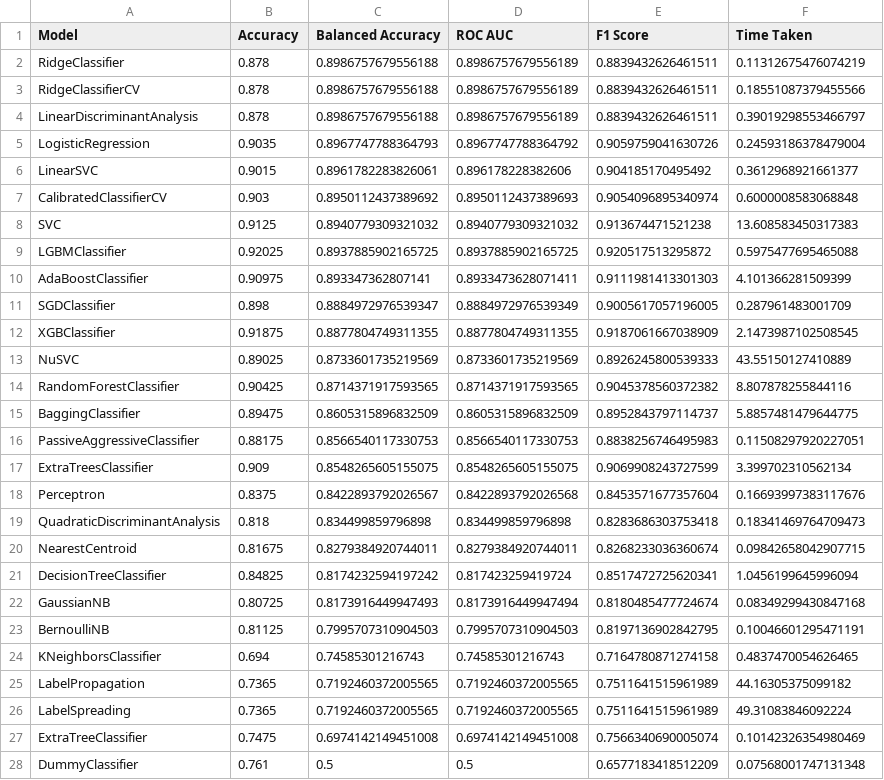
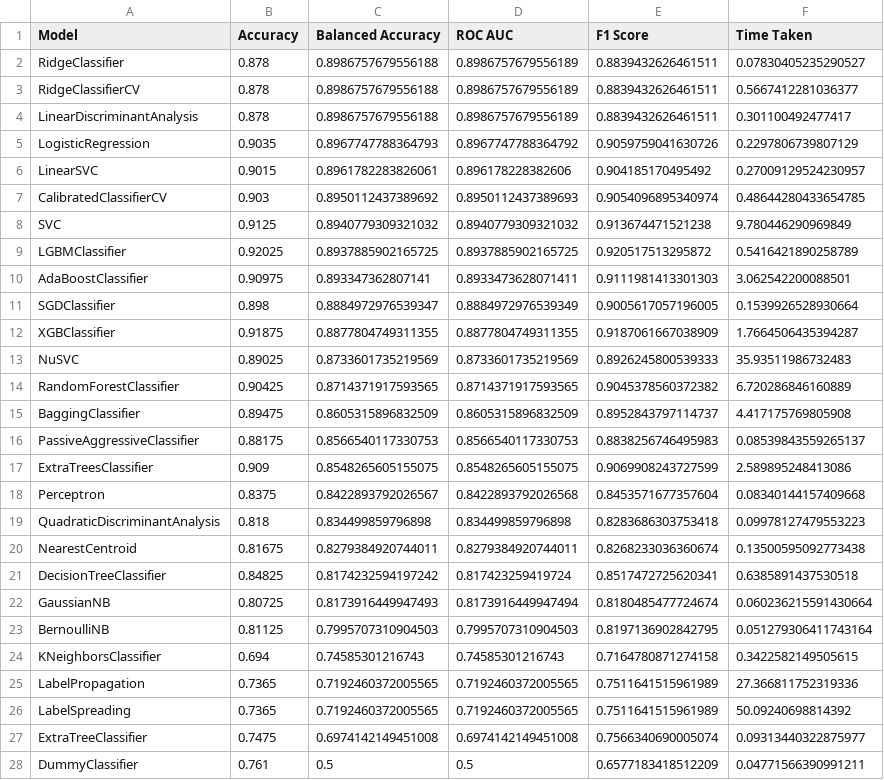
Before and after one commit to pruthvidholakia/Loan-Approval-Prediction, a CSV file: model_comparison_results.csv, drawn as a sheet.

Commit message:
lazypredict results

```diff
--- a/model_comparison_results.csv
+++ b/model_comparison_results.csv
@@ -1,28 +1,28 @@
 Model,Accuracy,Balanced Accuracy,ROC AUC,F1 Score,Time Taken
-RidgeClassifier,0.878,0.8986757679556188,0.8986757679556189,0.8839432626461511,0.11312675476074219
-RidgeClassifierCV,0.878,0.8986757679556188,0.8986757679556189,0.8839432626461511,0.18551087379455566
-LinearDiscriminantAnalysis,0.878,0.8986757679556188,0.8986757679556189,0.8839432626461511,0.39019298553466797
-LogisticRegression,0.9035,0.8967747788364793,0.8967747788364792,0.9059759041630726,0.24593186378479004
-LinearSVC,0.9015,0.8961782283826061,0.896178228382606,0.904185170495492,0.3612968921661377
-CalibratedClassifierCV,0.903,0.8950112437389692,0.8950112437389693,0.9054096895340974,0.6000008583068848
-SVC,0.9125,0.8940779309321032,0.8940779309321032,0.913674471521238,13.608583450317383
-LGBMClassifier,0.92025,0.8937885902165725,0.8937885902165725,0.920517513295872,0.5975477695465088
-AdaBoostClassifier,0.90975,0.893347362807141,0.8933473628071411,0.9111981413301303,4.101366281509399
-SGDClassifier,0.898,0.8884972976539347,0.8884972976539349,0.9005617057196005,0.287961483001709
-XGBClassifier,0.91875,0.8877804749311355,0.8877804749311355,0.9187061667038909,2.1473987102508545
-NuSVC,0.89025,0.8733601735219569,0.8733601735219569,0.8926245800539333,43.55150127410889
-RandomForestClassifier,0.90425,0.8714371917593565,0.8714371917593565,0.9045378560372382,8.807878255844116
-BaggingClassifier,0.89475,0.8605315896832509,0.8605315896832509,0.8952843797114737,5.8857481479644775
-PassiveAggressiveClassifier,0.88175,0.8566540117330753,0.8566540117330753,0.8838256746495983,0.11508297920227051
-ExtraTreesClassifier,0.909,0.8548265605155075,0.8548265605155075,0.9069908243727599,3.399702310562134
-Perceptron,0.8375,0.8422893792026567,0.8422893792026568,0.8453571677357604,0.16693997383117676
-QuadraticDiscriminantAnalysis,0.818,0.834499859796898,0.834499859796898,0.8283686303753418,0.18341469764709473
-NearestCentroid,0.81675,0.8279384920744011,0.8279384920744011,0.8268233036360674,0.09842658042907715
-DecisionTreeClassifier,0.84825,0.8174232594197242,0.817423259419724,0.8517472725620341,1.0456199645996094
-GaussianNB,0.80725,0.8173916449947493,0.8173916449947494,0.8180485477724674,0.08349299430847168
-BernoulliNB,0.81125,0.7995707310904503,0.7995707310904503,0.8197136902842795,0.10046601295471191
-KNeighborsClassifier,0.694,0.74585301216743,0.74585301216743,0.7164780871274158,0.4837470054626465
-LabelPropagation,0.7365,0.7192460372005565,0.7192460372005565,0.7511641515961989,44.16305375099182
-LabelSpreading,0.7365,0.7192460372005565,0.7192460372005565,0.7511641515961989,49.31083846092224
-ExtraTreeClassifier,0.7475,0.6974142149451008,0.6974142149451008,0.7566340690005074,0.10142326354980469
-DummyClassifier,0.761,0.5,0.5,0.6577183418512209,0.07568001747131348
+RidgeClassifier,0.878,0.8986757679556188,0.8986757679556189,0.8839432626461511,0.07830405235290527
+RidgeClassifierCV,0.878,0.8986757679556188,0.8986757679556189,0.8839432626461511,0.5667412281036377
+LinearDiscriminantAnalysis,0.878,0.8986757679556188,0.8986757679556189,0.8839432626461511,0.301100492477417
+LogisticRegression,0.9035,0.8967747788364793,0.8967747788364792,0.9059759041630726,0.2297806739807129
+LinearSVC,0.9015,0.8961782283826061,0.896178228382606,0.904185170495492,0.27009129524230957
+CalibratedClassifierCV,0.903,0.8950112437389692,0.8950112437389693,0.9054096895340974,0.48644280433654785
+SVC,0.9125,0.8940779309321032,0.8940779309321032,0.913674471521238,9.780446290969849
+LGBMClassifier,0.92025,0.8937885902165725,0.8937885902165725,0.920517513295872,0.5416421890258789
+AdaBoostClassifier,0.90975,0.893347362807141,0.8933473628071411,0.9111981413301303,3.062542200088501
+SGDClassifier,0.898,0.8884972976539347,0.8884972976539349,0.9005617057196005,0.1539926528930664
+XGBClassifier,0.91875,0.8877804749311355,0.8877804749311355,0.9187061667038909,1.7664506435394287
+NuSVC,0.89025,0.8733601735219569,0.8733601735219569,0.8926245800539333,35.93511986732483
+RandomForestClassifier,0.90425,0.8714371917593565,0.8714371917593565,0.9045378560372382,6.720286846160889
+BaggingClassifier,0.89475,0.8605315896832509,0.8605315896832509,0.8952843797114737,4.417175769805908
+PassiveAggressiveClassifier,0.88175,0.8566540117330753,0.8566540117330753,0.8838256746495983,0.08539843559265137
+ExtraTreesClassifier,0.909,0.8548265605155075,0.8548265605155075,0.9069908243727599,2.589895248413086
+Perceptron,0.8375,0.8422893792026567,0.8422893792026568,0.8453571677357604,0.08340144157409668
+QuadraticDiscriminantAnalysis,0.818,0.834499859796898,0.834499859796898,0.8283686303753418,0.09978127479553223
+NearestCentroid,0.81675,0.8279384920744011,0.8279384920744011,0.8268233036360674,0.13500595092773438
+DecisionTreeClassifier,0.84825,0.8174232594197242,0.817423259419724,0.8517472725620341,0.6385891437530518
+GaussianNB,0.80725,0.8173916449947493,0.8173916449947494,0.8180485477724674,0.060236215591430664
+BernoulliNB,0.81125,0.7995707310904503,0.7995707310904503,0.8197136902842795,0.051279306411743164
+KNeighborsClassifier,0.694,0.74585301216743,0.74585301216743,0.7164780871274158,0.3422582149505615
+LabelPropagation,0.7365,0.7192460372005565,0.7192460372005565,0.7511641515961989,27.366811752319336
+LabelSpreading,0.7365,0.7192460372005565,0.7192460372005565,0.7511641515961989,50.09240698814392
+ExtraTreeClassifier,0.7475,0.6974142149451008,0.6974142149451008,0.7566340690005074,0.09313440322875977
+DummyClassifier,0.761,0.5,0.5,0.6577183418512209,0.04771566390991211
```
Also changed, not shown: 1 other file.
